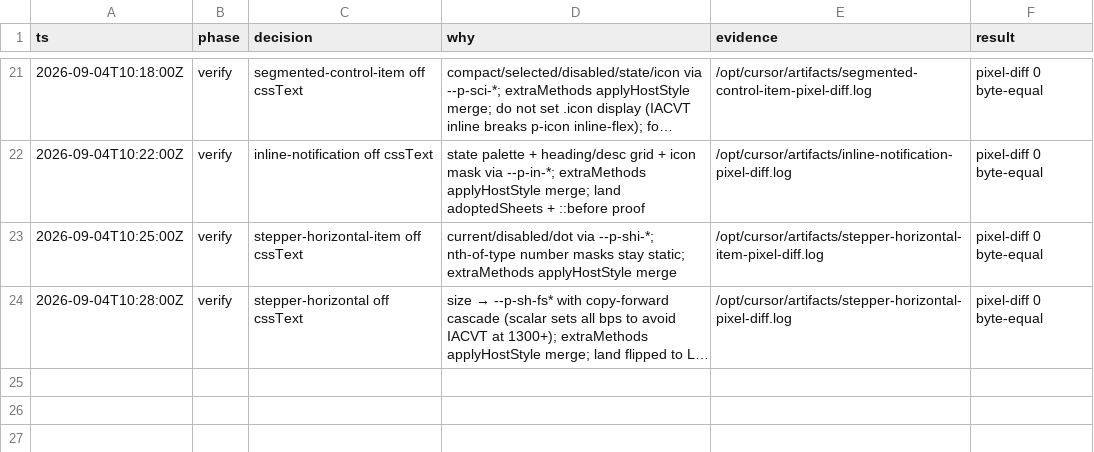
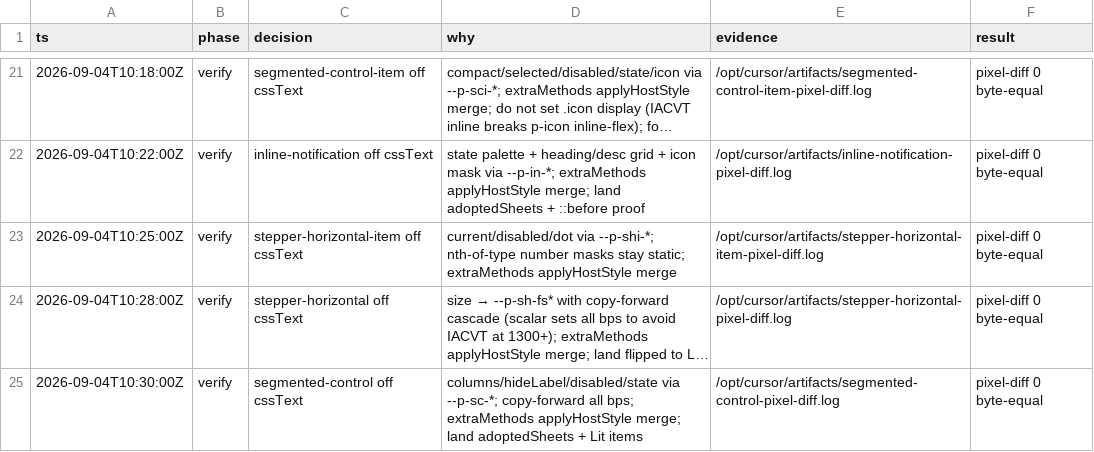
Before and after one commit to kroofy/porsche-design-system, a TSV file: .audit/mitosis-css-idiom/decisions.tsv, drawn as a sheet; only a part is shown, gaps mark what is left out; long unchanged cells end in …; the diff names each change by its address in the sheet, - before the commit and + after, or states it on an @@ line.

```diff
--- a/.audit/mitosis-css-idiom/decisions.tsv
+++ b/.audit/mitosis-css-idiom/decisions.tsv
+row 25: 2026-09-04T10:30:00Z | verify | segmented-control off cssText | columns/hideLabel/disabled/state via --p-sc-*; copy-forward all bps; extraMethods applyHostStyle merge; land adoptedSheets + Lit items | /opt/cursor/artifacts/segmented-control-pixel-diff.log | pixel-diff 0 byte-equal
```
